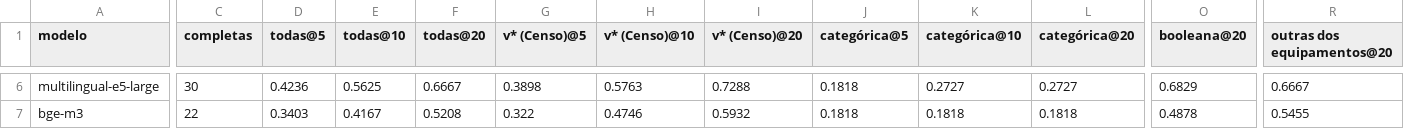
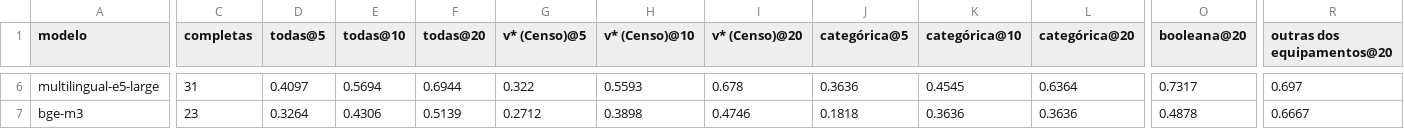
Before and after one commit to beavct/mac0499-tcc, a CSV file: testes/rag_modelos/resultados/recall_vetorial.csv, drawn as a sheet; only a part is shown, gaps mark what is left out; the diff covers the shown part only; the diff names each change by its address in the sheet, - before the commit and + after, or states it on an @@ line.

```diff
--- a/testes/rag_modelos/resultados/recall_vetorial.csv
+++ b/testes/rag_modelos/resultados/recall_vetorial.csv
-C6 (completas): 30
+C6 (completas): 31
-D6 (todas@5): 0.4236
+D6 (todas@5): 0.4097
-E6 (todas@10): 0.5625
+E6 (todas@10): 0.5694
-F6 (todas@20): 0.6667
+F6 (todas@20): 0.6944
-G6 (v* (Censo)@5): 0.3898
+G6 (v* (Censo)@5): 0.322
-H6 (v* (Censo)@10): 0.5763
+H6 (v* (Censo)@10): 0.5593
-I6 (v* (Censo)@20): 0.7288
+I6 (v* (Censo)@20): 0.678
-J6 (categórica@5): 0.1818
+J6 (categórica@5): 0.3636
-K6 (categórica@10): 0.2727
+K6 (categórica@10): 0.4545
-L6 (categórica@20): 0.2727
+L6 (categórica@20): 0.6364
-O6 (booleana@20): 0.6829
+O6 (booleana@20): 0.7317
-R6 (outras dos equipamentos@20): 0.6667
+R6 (outras dos equipamentos@20): 0.697
-C7 (completas): 22
+C7 (completas): 23
-D7 (todas@5): 0.3403
+D7 (todas@5): 0.3264
-E7 (todas@10): 0.4167
+E7 (todas@10): 0.4306
-F7 (todas@20): 0.5208
+F7 (todas@20): 0.5139
-G7 (v* (Censo)@5): 0.322
+G7 (v* (Censo)@5): 0.2712
-H7 (v* (Censo)@10): 0.4746
+H7 (v* (Censo)@10): 0.3898
-I7 (v* (Censo)@20): 0.5932
+I7 (v* (Censo)@20): 0.4746
-K7 (categórica@10): 0.1818
+K7 (categórica@10): 0.3636
-L7 (categórica@20): 0.1818
+L7 (categórica@20): 0.3636
-R7 (outras dos equipamentos@20): 0.5455
+R7 (outras dos equipamentos@20): 0.6667
```
Also changed, not shown: 111 edited cells elsewhere in this file, testes/rag_buscas/resultados/posicoes.csv, testes/rag_modelos/resultados/posicoes_hibrida.csv, 11 other files.
